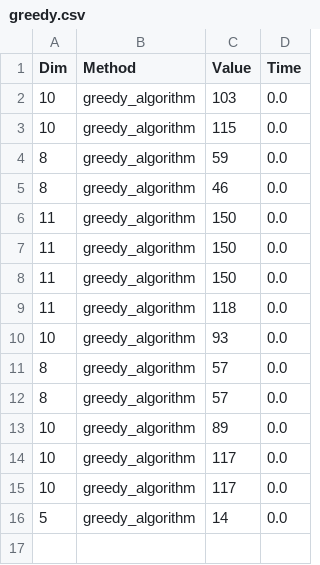
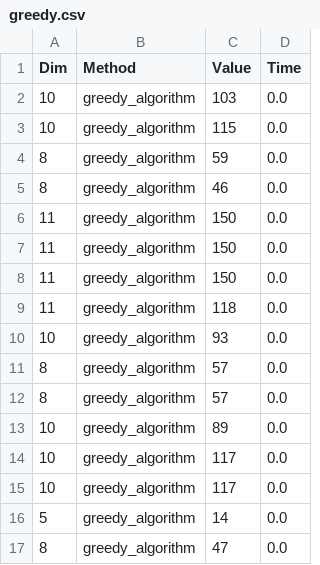
Before and after one commit to JohnMcCodeman5/classified_ri, a CSV file: comparison_tables/greedy.csv, drawn as a sheet; the diff names each change by its address in the sheet, - before the commit and + after, or states it on an @@ line.

```diff
--- a/comparison_tables/greedy.csv
+++ b/comparison_tables/greedy.csv
+row 17: 8 | greedy_algorithm | 47 | 0.0
```
Also changed, not shown: comparison_tables/averages.csv, comparison_tables/bests.csv, 25 other files.
